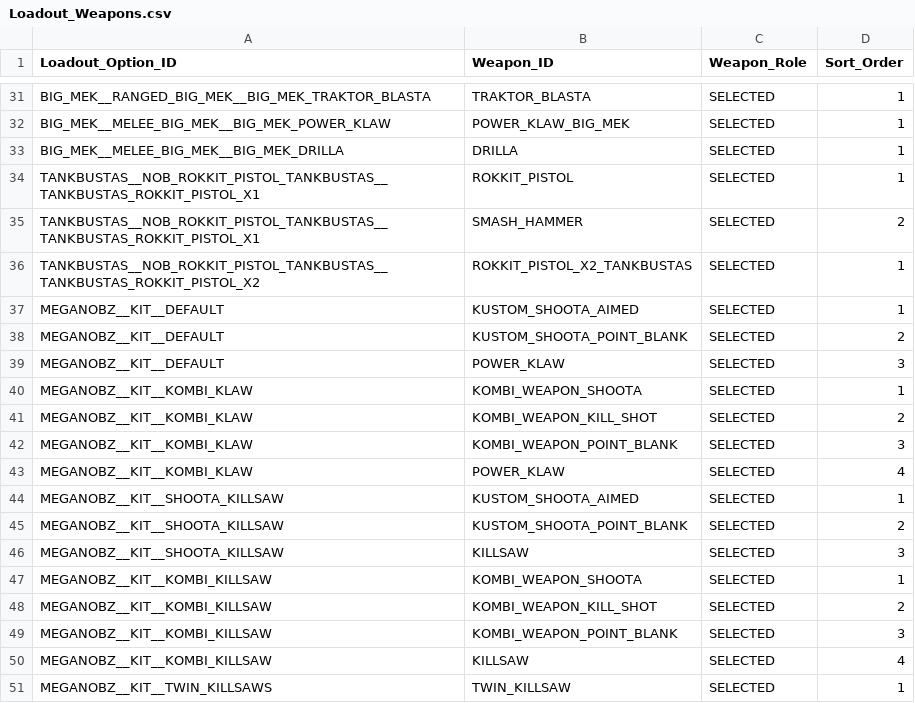
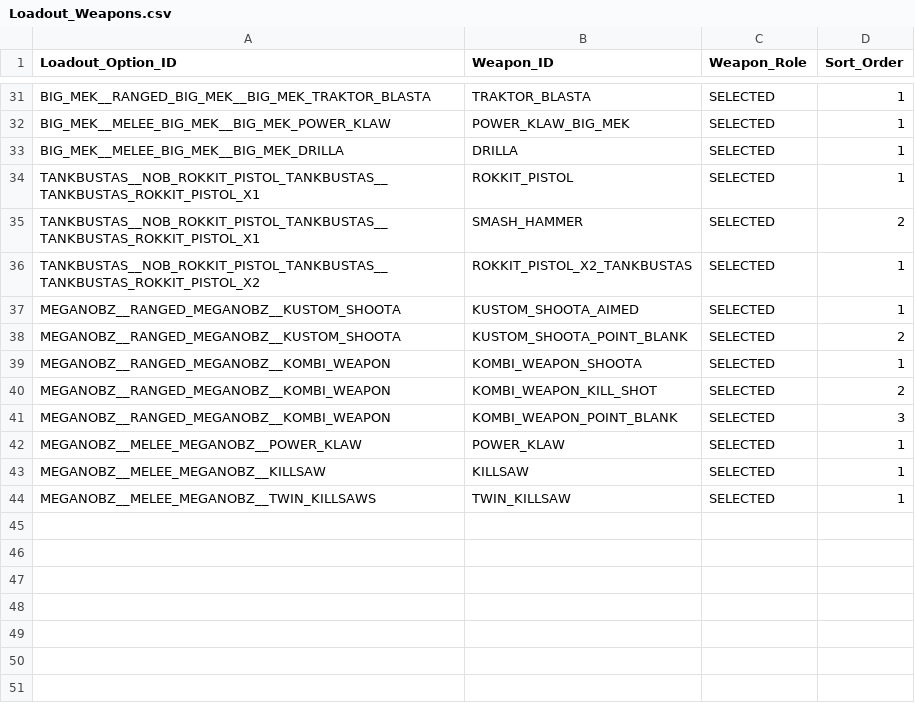
Before and after one commit to rxguzma/wh40k-11th, a CSV file: data/orks/Loadout_Weapons.csv, drawn as a sheet; only a part is shown, gaps mark what is left out.

```diff
--- a/data/orks/Loadout_Weapons.csv
+++ b/data/orks/Loadout_Weapons.csv
@@ -36,16 +36,9 @@ TANKBUSTAS__NOB_ROKKIT_PISTOL_TANKBUSTAS__TANKBUSTAS_ROKKIT_PISTOL_X1,SMASH_HAMM
 TANKBUSTAS__NOB_ROKKIT_PISTOL_TANKBUSTAS__TANKBUSTAS_ROKKIT_PISTOL_X2,ROKKIT_PISTOL_X2_TANKBUSTAS,SELECTED,1
-MEGANOBZ__KIT__DEFAULT,KUSTOM_SHOOTA_AIMED,SELECTED,1
-MEGANOBZ__KIT__DEFAULT,KUSTOM_SHOOTA_POINT_BLANK,SELECTED,2
-MEGANOBZ__KIT__DEFAULT,POWER_KLAW,SELECTED,3
-MEGANOBZ__KIT__KOMBI_KLAW,KOMBI_WEAPON_SHOOTA,SELECTED,1
-MEGANOBZ__KIT__KOMBI_KLAW,KOMBI_WEAPON_KILL_SHOT,SELECTED,2
-MEGANOBZ__KIT__KOMBI_KLAW,KOMBI_WEAPON_POINT_BLANK,SELECTED,3
-MEGANOBZ__KIT__KOMBI_KLAW,POWER_KLAW,SELECTED,4
-MEGANOBZ__KIT__SHOOTA_KILLSAW,KUSTOM_SHOOTA_AIMED,SELECTED,1
-MEGANOBZ__KIT__SHOOTA_KILLSAW,KUSTOM_SHOOTA_POINT_BLANK,SELECTED,2
-MEGANOBZ__KIT__SHOOTA_KILLSAW,KILLSAW,SELECTED,3
-MEGANOBZ__KIT__KOMBI_KILLSAW,KOMBI_WEAPON_SHOOTA,SELECTED,1
-MEGANOBZ__KIT__KOMBI_KILLSAW,KOMBI_WEAPON_KILL_SHOT,SELECTED,2
-MEGANOBZ__KIT__KOMBI_KILLSAW,KOMBI_WEAPON_POINT_BLANK,SELECTED,3
-MEGANOBZ__KIT__KOMBI_KILLSAW,KILLSAW,SELECTED,4
-MEGANOBZ__KIT__TWIN_KILLSAWS,TWIN_KILLSAW,SELECTED,1
+MEGANOBZ__RANGED_MEGANOBZ__KUSTOM_SHOOTA,KUSTOM_SHOOTA_AIMED,SELECTED,1
+MEGANOBZ__RANGED_MEGANOBZ__KUSTOM_SHOOTA,KUSTOM_SHOOTA_POINT_BLANK,SELECTED,2
+MEGANOBZ__RANGED_MEGANOBZ__KOMBI_WEAPON,KOMBI_WEAPON_SHOOTA,SELECTED,1
+MEGANOBZ__RANGED_MEGANOBZ__KOMBI_WEAPON,KOMBI_WEAPON_KILL_SHOT,SELECTED,2
+MEGANOBZ__RANGED_MEGANOBZ__KOMBI_WEAPON,KOMBI_WEAPON_POINT_BLANK,SELECTED,3
+MEGANOBZ__MELEE_MEGANOBZ__POWER_KLAW,POWER_KLAW,SELECTED,1
+MEGANOBZ__MELEE_MEGANOBZ__KILLSAW,KILLSAW,SELECTED,1
+MEGANOBZ__MELEE_MEGANOBZ__TWIN_KILLSAWS,TWIN_KILLSAW,SELECTED,1
```
Also changed, not shown: data/orks/Loadout_Compatibility.csv, data/orks/Loadout_Options.csv, 1 other file.
